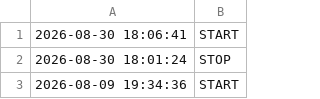
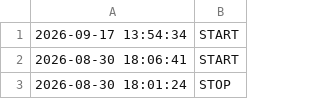
Before and after one commit to Elevationary/elevationary-main-site, a CSV file: docs/timelog.csv, drawn as a sheet; only a part is shown; the shorter side is filled out with more unchanged rows.

Commit message:
chore: update timelog [skip ci]

```diff
--- a/docs/timelog.csv
+++ b/docs/timelog.csv
@@ -1 +1,2 @@
+2026-09-17 13:54:34,START
 2026-08-30 18:06:41,START
```
